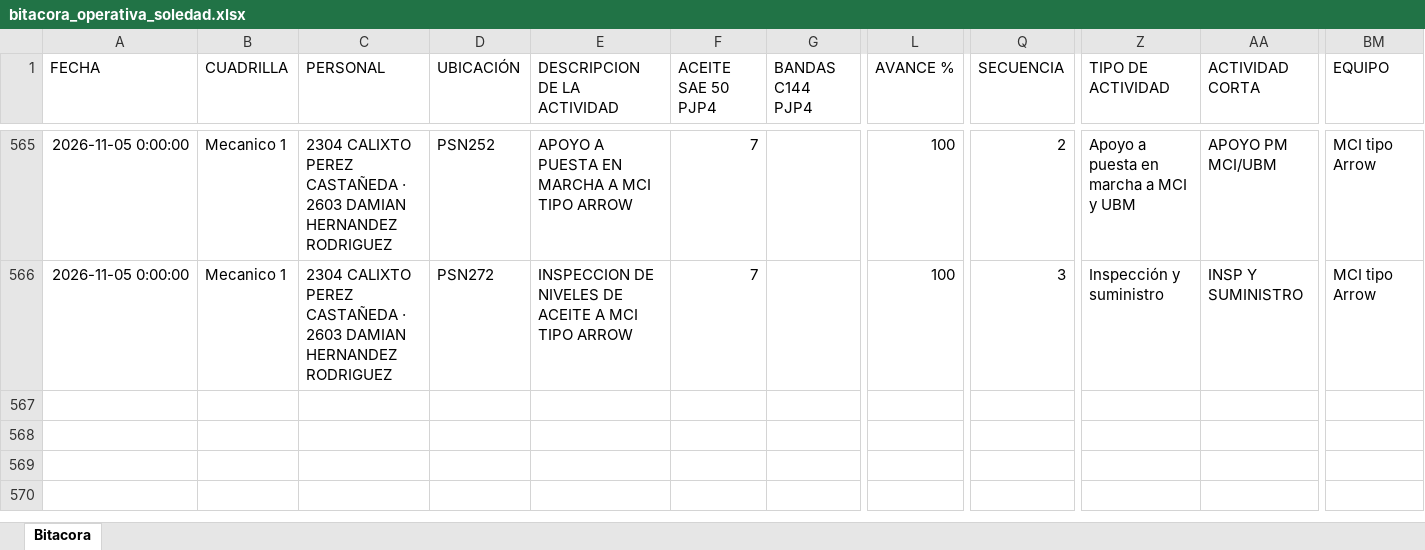
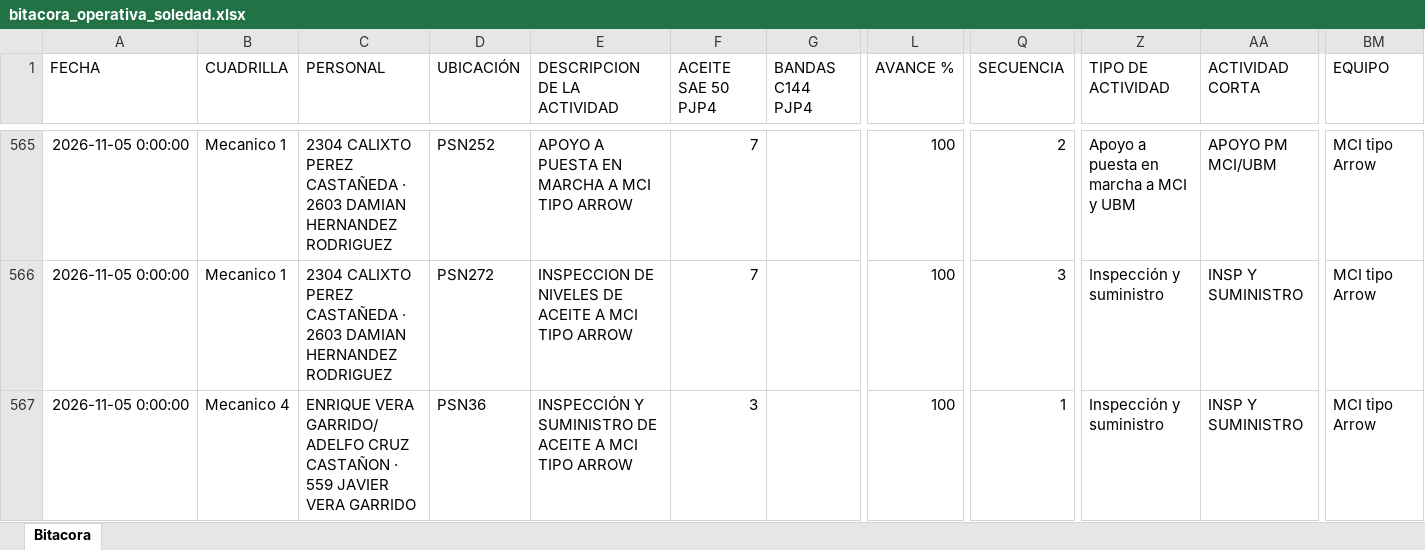
Before and after one commit to Hectorisaac-cloud/soledad-app, an Excel workbook: database/bitacora_operativa_soledad.xlsx, sheet Bitacora, drawn as a sheet; only a part is shown, gaps mark what is left out; values as stored, in another font and other column widths than the file's, no borders; rows hold the shown columns only; the diff names each change by its address in the sheet, - before the commit and + after, or states it on an @@ line.

Commit message:
Respaldo operativo Soledad
Registro de actividad en bitácora. Registros: 566.

```diff
--- a/database/bitacora_operativa_soledad.xlsx (sheet Bitacora)
+++ b/database/bitacora_operativa_soledad.xlsx (sheet Bitacora)
+row 567: 2026-11-05 0:00:00 | Mecanico 4 | ENRIQUE VERA GARRIDO/ ADELFO CRUZ CASTAÑON · 559 JAVIER VERA GARRIDO | PSN36 | INSPECCIÓN Y SUMINISTRO DE ACEITE A MCI TIPO ARROW | 3 |  | 100 | 1 | Inspección y suministro | INSP Y SUMINISTRO | MCI tipo Arrow
```
Also changed, not shown: 1 other file.
